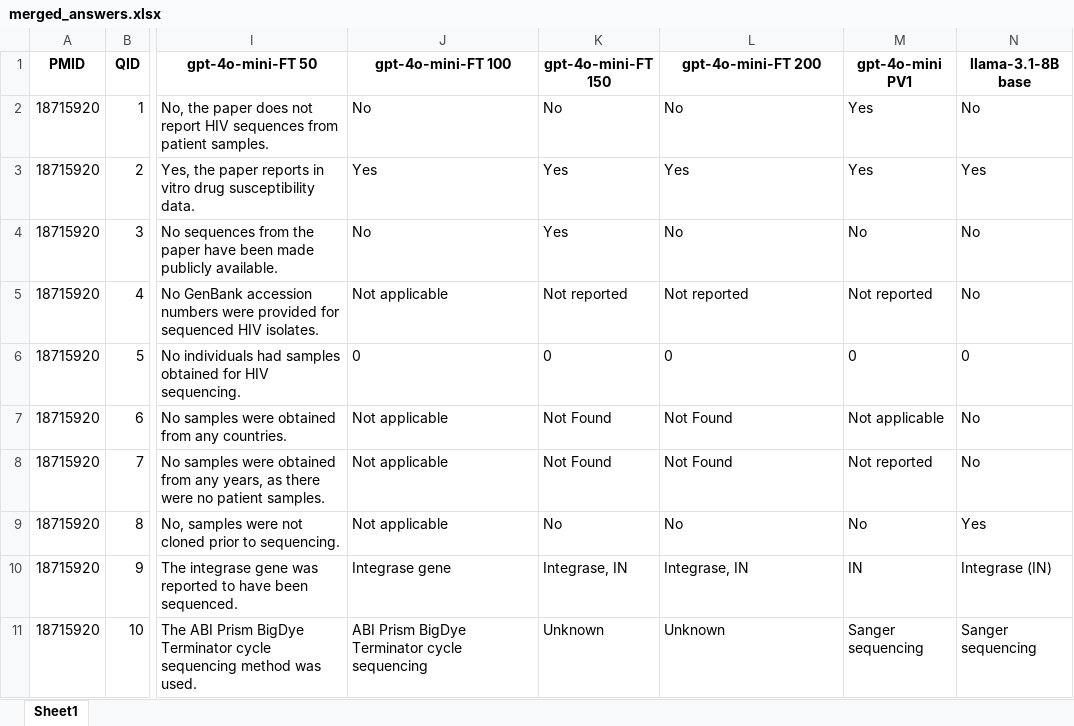
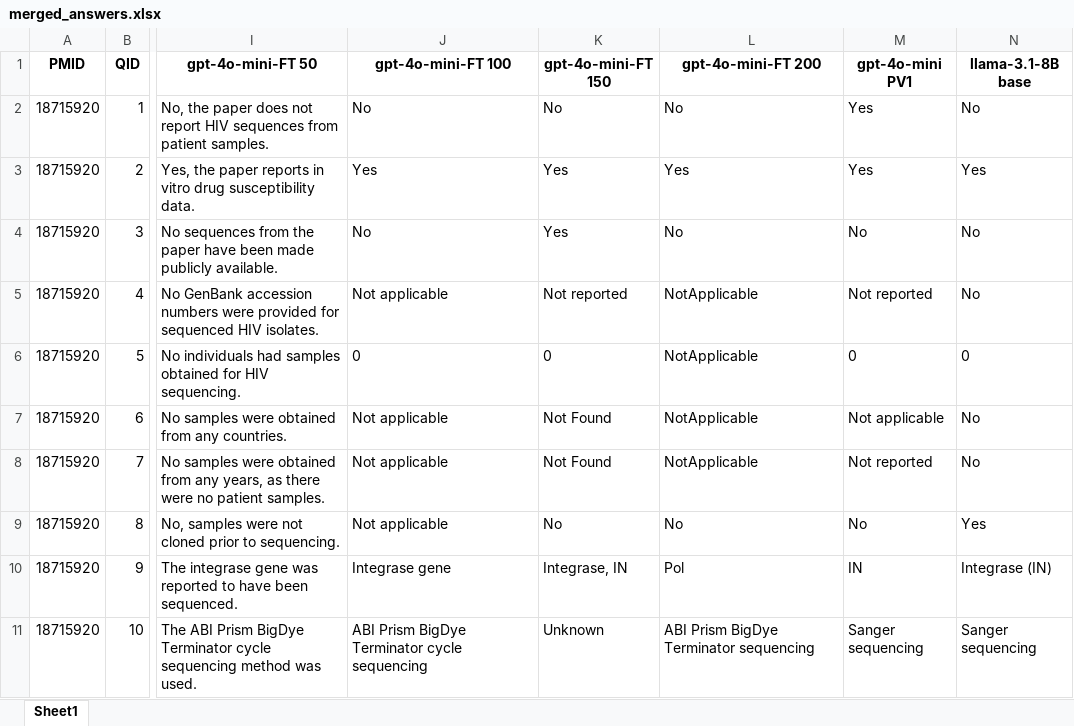
Before and after one commit to hivdb/chat_HIVDB_paper, an Excel workbook: advanced-prompting/csv/merged_answers.xlsx, sheet Sheet1, drawn as a sheet; only a part is shown, gaps mark what is left out; values as stored, in another font and other column widths than the file's, no borders; the diff covers the shown part only; the diff names each change by its address in the sheet, - before the commit and + after, or states it on an @@ line.

Commit message:
update gpt-4o-mini-FT 200 parsed, update merged_answers.xlsx

```diff
--- a/advanced-prompting/csv/merged_answers.xlsx (sheet Sheet1)
+++ b/advanced-prompting/csv/merged_answers.xlsx (sheet Sheet1)
-L5 (gpt-4o-mini-FT 200): Not reported
+L5 (gpt-4o-mini-FT 200): NotApplicable
-L6 (gpt-4o-mini-FT 200): 0
+L6 (gpt-4o-mini-FT 200): NotApplicable
-L7:L8 (gpt-4o-mini-FT 200): Not Found
+L7:L8 (gpt-4o-mini-FT 200): NotApplicable
-L10 (gpt-4o-mini-FT 200): Integrase, IN
+L10 (gpt-4o-mini-FT 200): Pol
-L11 (gpt-4o-mini-FT 200): Unknown
+L11 (gpt-4o-mini-FT 200): ABI Prism BigDye Terminator sequencing
```
Also changed, not shown: 1343 edited cells elsewhere in this sheet, 1 other file.
